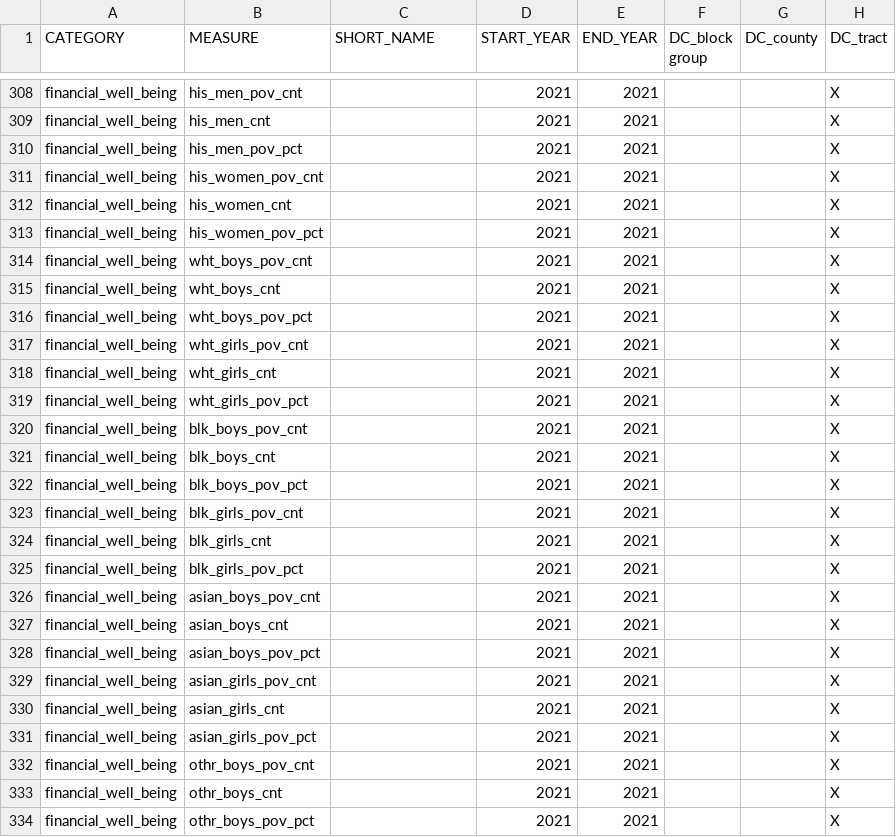
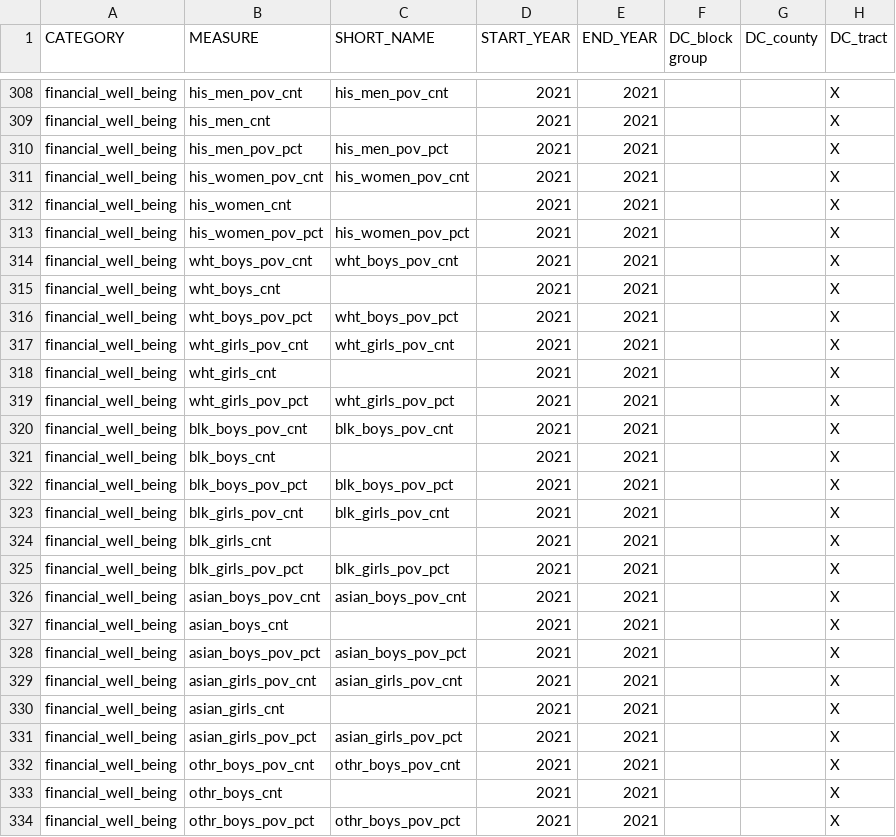
Before and after one commit to uva-bi-sdad/sdc.all, a CSV file: docs/data_inventory.csv, drawn as a sheet; only a part is shown, gaps mark what is left out; the diff covers the shown part only; the diff names each change by its address in the sheet, - before the commit and + after, or states it on an @@ line.

```diff
--- a/docs/data_inventory.csv
+++ b/docs/data_inventory.csv
-C308 (SHORT_NAME): (empty)
+C308 (SHORT_NAME): his_men_pov_cnt
-C310 (SHORT_NAME): (empty)
+C310 (SHORT_NAME): his_men_pov_pct
-C311 (SHORT_NAME): (empty)
+C311 (SHORT_NAME): his_women_pov_cnt
-C313 (SHORT_NAME): (empty)
+C313 (SHORT_NAME): his_women_pov_pct
-C314 (SHORT_NAME): (empty)
+C314 (SHORT_NAME): wht_boys_pov_cnt
-C316 (SHORT_NAME): (empty)
+C316 (SHORT_NAME): wht_boys_pov_pct
-C317 (SHORT_NAME): (empty)
+C317 (SHORT_NAME): wht_girls_pov_cnt
-C319 (SHORT_NAME): (empty)
+C319 (SHORT_NAME): wht_girls_pov_pct
-C320 (SHORT_NAME): (empty)
+C320 (SHORT_NAME): blk_boys_pov_cnt
-C322 (SHORT_NAME): (empty)
+C322 (SHORT_NAME): blk_boys_pov_pct
-C323 (SHORT_NAME): (empty)
+C323 (SHORT_NAME): blk_girls_pov_cnt
-C325 (SHORT_NAME): (empty)
+C325 (SHORT_NAME): blk_girls_pov_pct
-C326 (SHORT_NAME): (empty)
+C326 (SHORT_NAME): asian_boys_pov_cnt
-C328 (SHORT_NAME): (empty)
+C328 (SHORT_NAME): asian_boys_pov_pct
-C329 (SHORT_NAME): (empty)
+C329 (SHORT_NAME): asian_girls_pov_cnt
-C331 (SHORT_NAME): (empty)
+C331 (SHORT_NAME): asian_girls_pov_pct
-C332 (SHORT_NAME): (empty)
+C332 (SHORT_NAME): othr_boys_pov_cnt
-C334 (SHORT_NAME): (empty)
+C334 (SHORT_NAME): othr_boys_pov_pct
```
Also changed, not shown: 54 edited cells elsewhere in this file, 12 other files.
